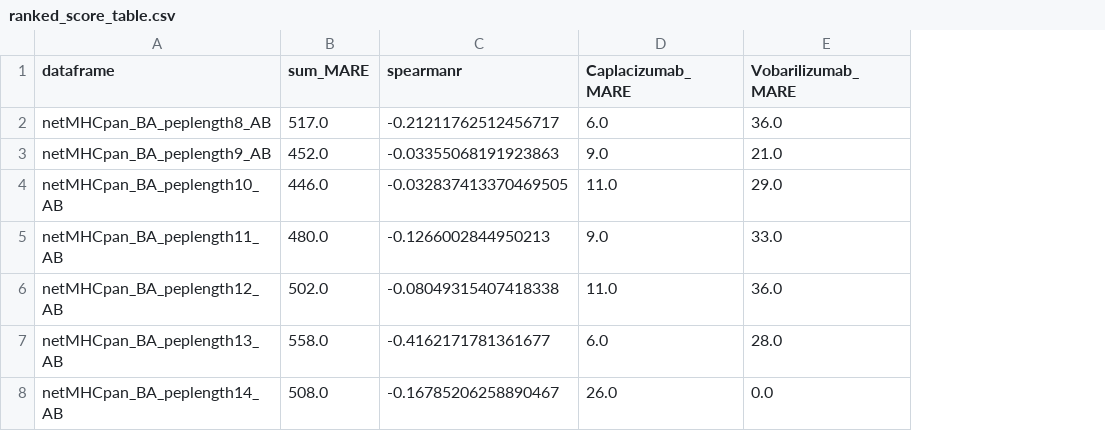
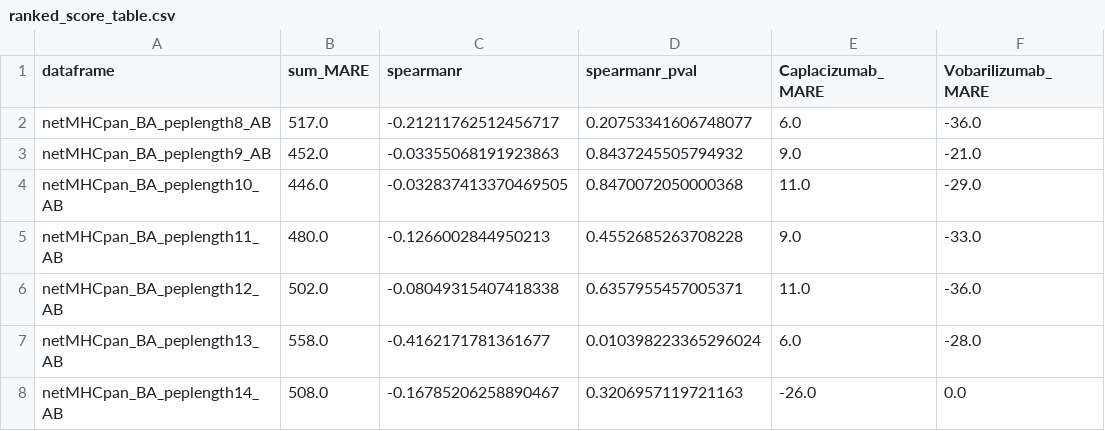
Before and after one commit to RebeckaAntonsson/Thesis, a CSV file: Immonogenecity_tool_testing/Testing_settings_for_tools/NetMHCpan_BA/ranked_score_table.csv, drawn as a sheet; addresses are those after the commit; the diff names each change by its address in the sheet, - before the commit and + after, or states it on an @@ line.

```diff
--- a/Immonogenecity_tool_testing/Testing_settings_for_tools/NetMHCpan_BA/ranked_score_table.csv
+++ b/Immonogenecity_tool_testing/Testing_settings_for_tools/NetMHCpan_BA/ranked_score_table.csv
+column D (spearmanr_pval), rows 2-8: 0.20753341606748077 | 0.8437245505794932 | 0.8470072050000368 | 0.4552685263708228 | 0.6357955457005371 | 0.010398223365296024 | 0.3206957119721163
-F2 (Vobarilizumab_MARE): 36.0
+F2 (Vobarilizumab_MARE): -36.0
-F3 (Vobarilizumab_MARE): 21.0
+F3 (Vobarilizumab_MARE): -21.0
-F4 (Vobarilizumab_MARE): 29.0
+F4 (Vobarilizumab_MARE): -29.0
-F5 (Vobarilizumab_MARE): 33.0
+F5 (Vobarilizumab_MARE): -33.0
-F6 (Vobarilizumab_MARE): 36.0
+F6 (Vobarilizumab_MARE): -36.0
-F7 (Vobarilizumab_MARE): 28.0
+F7 (Vobarilizumab_MARE): -28.0
-E8 (Caplacizumab_MARE): 26.0
+E8 (Caplacizumab_MARE): -26.0
```
Also changed, not shown: Immonogenecity_tool_testing/Testing_settings_for_tools/BioPhi(OASis)/ranked_score_table.csv, Immonogenecity_tool_testing/Testing_settings_for_tools/NetMHCpanImmunogen/ranked_score_table.csv, 11 other files.
